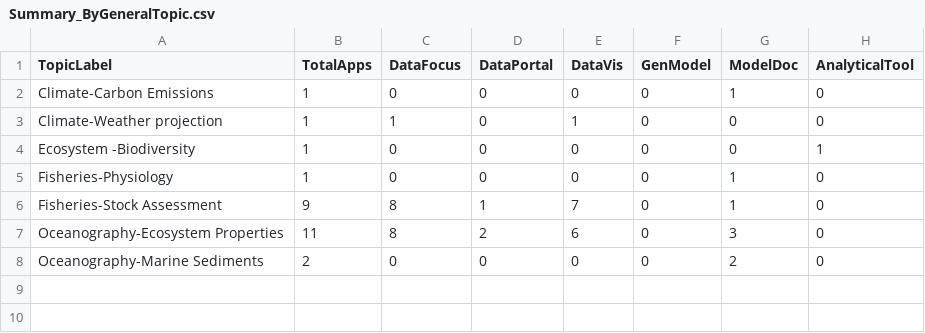
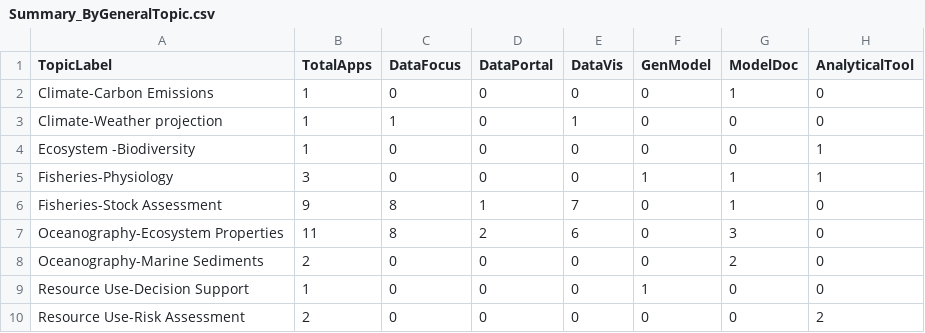
Before and after one commit to SOLV-Code/GreyFish, a CSV file: DATA/OnlineApplications/GeneratedSummaries/Summary_ByGeneralTopic.csv, drawn as a sheet.

```diff
--- a/DATA/OnlineApplications/GeneratedSummaries/Summary_ByGeneralTopic.csv
+++ b/DATA/OnlineApplications/GeneratedSummaries/Summary_ByGeneralTopic.csv
@@ -4,3 +4,3 @@
 "Ecosystem -Biodiversity",1,0,0,0,0,0,1
-"Fisheries-Physiology",1,0,0,0,0,1,0
+"Fisheries-Physiology",3,0,0,0,1,1,1
 "Fisheries-Stock Assessment",9,8,1,7,0,1,0
@@ -8 +8,3 @@
 "Oceanography-Marine Sediments",2,0,0,0,0,2,0
+"Resource Use-Decision Support",1,0,0,0,1,0,0
+"Resource Use-Risk Assessment",2,0,0,0,0,0,2
```
Also changed, not shown: DATA/OnlineApplications/InteractiveTools_Shiny_2019_08_24.csv, 3 other files.
